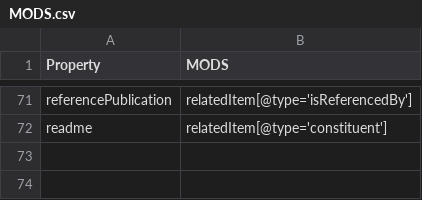
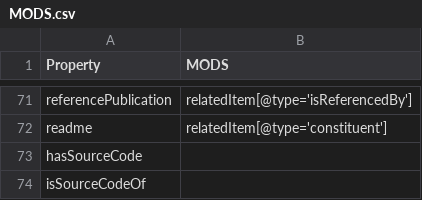
Before and after one commit to codemeta/codemeta, a CSV file: crosswalks/MODS.csv, drawn as a sheet; only a part is shown, gaps mark what is left out; the diff names each change by its address in the sheet, - before the commit and + after, or states it on an @@ line.

Commit message:
Stop the aggregate crosswalk table from silently dropping properties
check_property_names_match compares the two property lists with zip(), so a
crosswalk with fewer rows than properties_description.csv passes the check,
and rows_from_columns() then truncates the whole aggregate table to the
shortest column. crosswalks/MODS.csv is two rows short, so crosswalk.csv has
been missing hasSourceCode and isSourceCodeOf for every mapping.

Compare the lengths before the element-wise comparison, skip the trailing
note rows that have an empty property cell (ASCL, codemeta-V1) explicitly
rather than by accident, and add the two missing rows to MODS.csv.

```diff
--- a/crosswalks/MODS.csv
+++ b/crosswalks/MODS.csv
+row 73: hasSourceCode
+row 74: isSourceCodeOf
```
Also changed, not shown: 1 other file.
